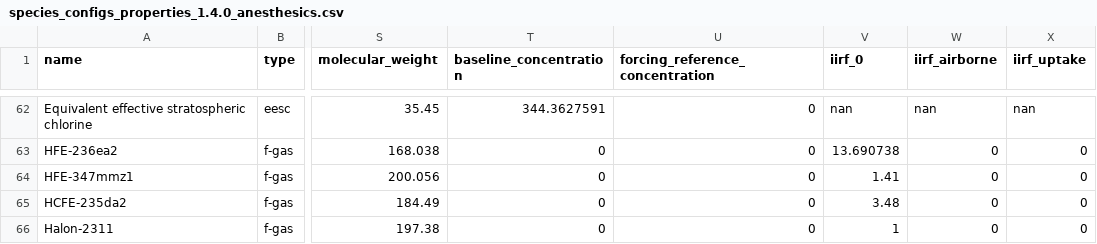
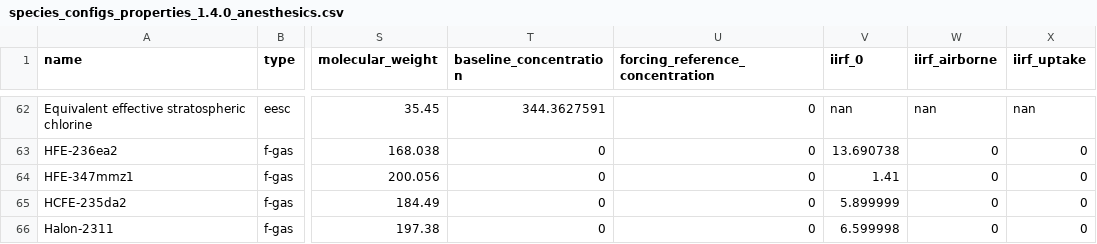
Before and after one commit to alejandroromeroprieto/anaesthetic-project, a CSV file: data/fair-calibration/species_configs_properties_1.4.0_anesthesics.csv, drawn as a sheet; only a part is shown, gaps mark what is left out; the diff names each change by its address in the sheet, - before the commit and + after, or states it on an @@ line.

Commit message:
Corect iirf_0 values for HCFE-235da2 and Halon-2311

```diff
--- a/data/fair-calibration/species_configs_properties_1.4.0_anesthesics.csv
+++ b/data/fair-calibration/species_configs_properties_1.4.0_anesthesics.csv
-V65 (iirf_0): 3.48
+V65 (iirf_0): 5.899999
-V66 (iirf_0): 1
+V66 (iirf_0): 6.599998
```
